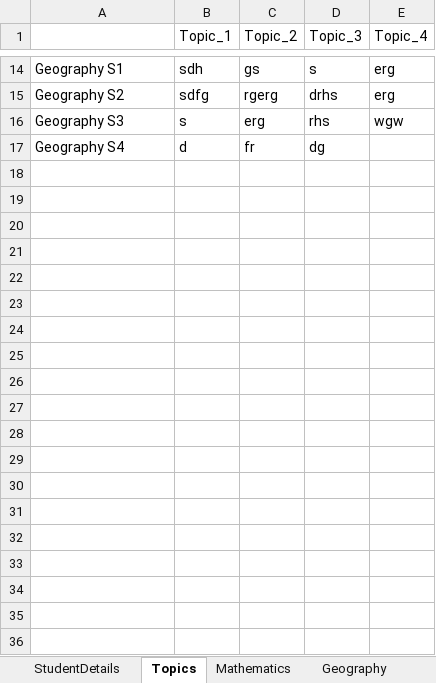
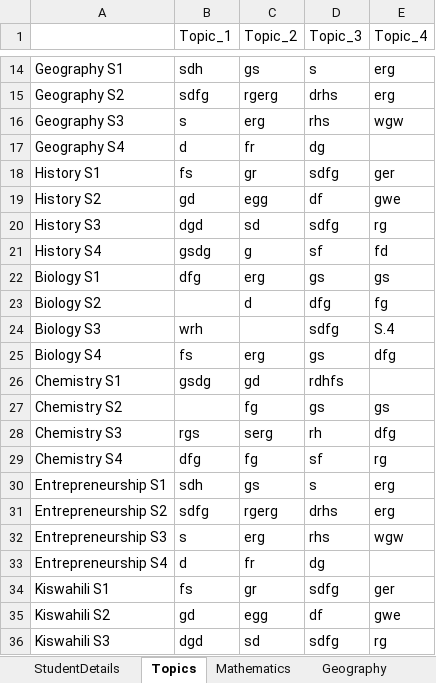
Before and after one commit to Ed-Isingoma/sleekreports-web, an Excel workbook: template.xlsx, sheet Topics, drawn as a sheet; only a part is shown, gaps mark what is left out; values as stored, in another font and other column widths than the file's, no cell formats; the diff covers the shown part only; the diff names each change by its address in the sheet, - before the commit and + after, or states it on an @@ line.

Commit message:
topicsArrs good, templatexls changed, last of injectableAreas

```diff
--- a/template.xlsx (sheet Topics)
+++ b/template.xlsx (sheet Topics)
+row 18: History S1 | fs | gr | sdfg | ger
+row 19: History S2 | gd | egg | df | gwe
+row 20: History S3 | dgd | sd | sdfg | rg
+row 21: History S4 | gsdg | g | sf | fd
+row 22: Biology S1 | dfg | erg | gs | gs
+row 23: Biology S2 |  | d | dfg | fg
+row 24: Biology S3 | wrh |  | sdfg | S.4
+row 25: Biology S4 | fs | erg | gs | dfg
+row 26: Chemistry S1 | gsdg | gd | rdhfs
+row 27: Chemistry S2 |  | fg | gs | gs
+row 28: Chemistry S3 | rgs | serg | rh | dfg
+row 29: Chemistry S4 | dfg | fg | sf | rg
+row 30: Entrepreneurship S1 | sdh | gs | s | erg
+row 31: Entrepreneurship S2 | sdfg | rgerg | drhs | erg
+row 32: Entrepreneurship S3 | s | erg | rhs | wgw
+row 33: Entrepreneurship S4 | d | fr | dg
+row 34: Kiswahili S1 | fs | gr | sdfg | ger
+row 35: Kiswahili S2 | gd | egg | df | gwe
+row 36: Kiswahili S3 | dgd | sd | sdfg | rg
```
Also changed, not shown: 33 added rows elsewhere in this sheet, sheet StudentDetails, sheet History&Pol.Ed, sheet Chemistry, sheet Entrepreneurship, sheet Kiswahili, sheet Literature, 8 more sheets, cell formats, 2 other files.
